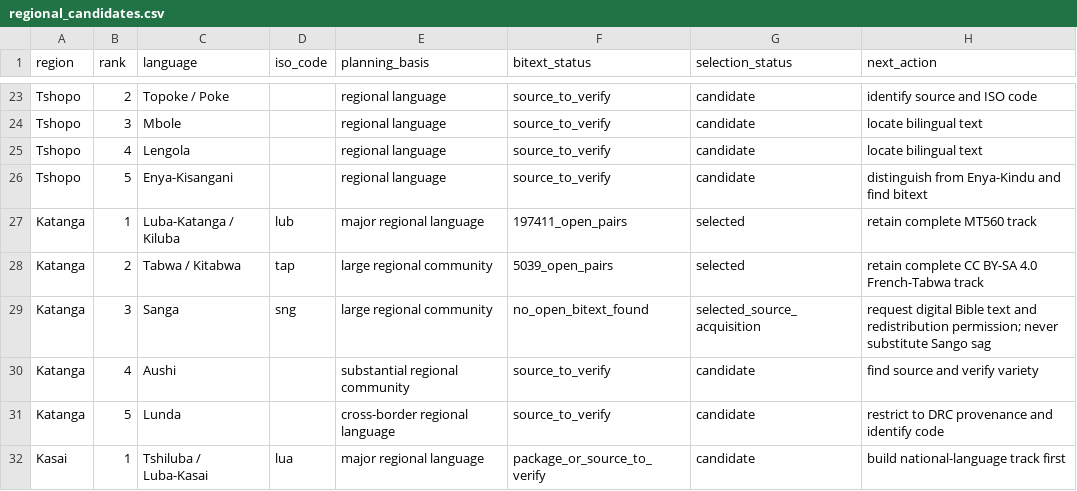
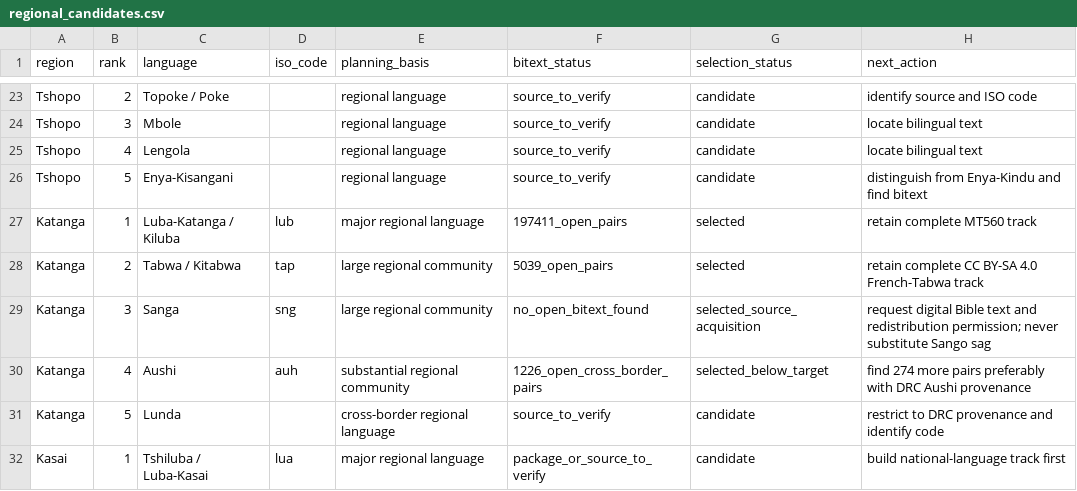
Before and after one commit to Ashuza11/CongoLangBench, a CSV file: registry/regional_candidates.csv, drawn as a sheet; only a part is shown, gaps mark what is left out.

```diff
--- a/registry/regional_candidates.csv
+++ b/registry/regional_candidates.csv
@@ -29,3 +29,3 @@ Katanga,2,Tabwa / Kitabwa,tap,large regional community,5039_open_pairs,selected,
 Katanga,3,Sanga,sng,large regional community,no_open_bitext_found,selected_source_acquisition,request digital Bible text and redistribution permission; never substitute Sango sag
-Katanga,4,Aushi,,substantial regional community,source_to_verify,candidate,find source and verify variety
+Katanga,4,Aushi,auh,substantial regional community,1226_open_cross_border_pairs,selected_below_target,find 274 more pairs preferably with DRC Aushi provenance
 Katanga,5,Lunda,,cross-border regional language,source_to_verify,candidate,restrict to DRC provenance and identify code
```
Also changed, not shown: registry/languages.csv, 8 other files.
